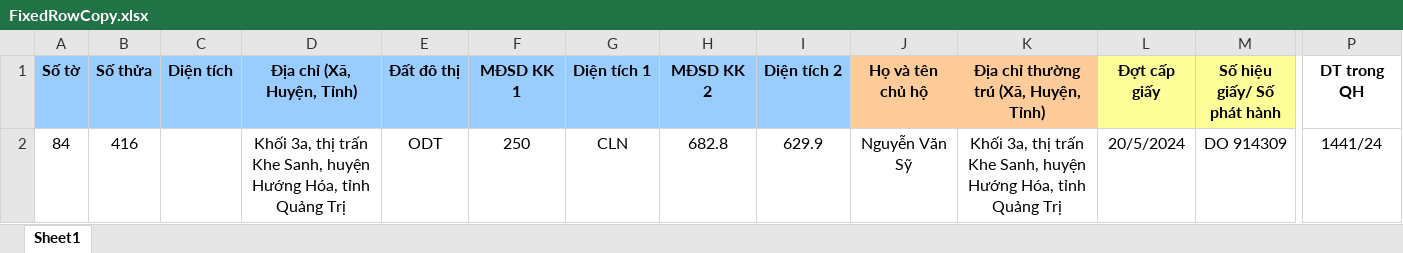
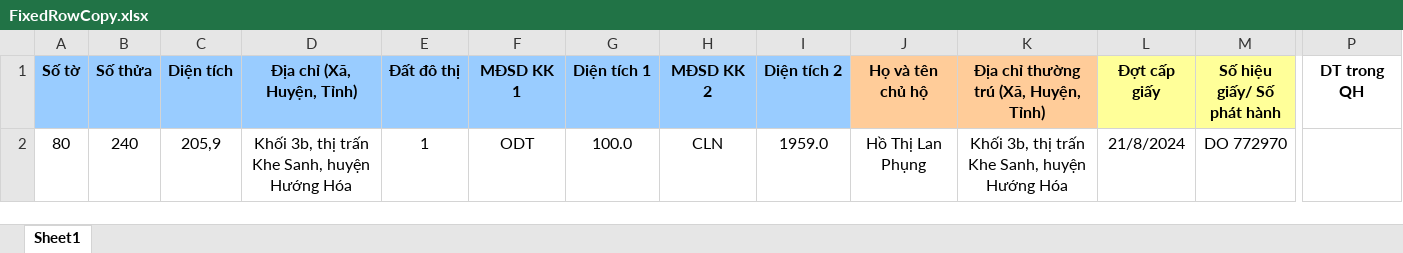
Before and after one commit to guitarkhongem/SOMUCKE, an Excel workbook: SODO/Khe Sanh/FixedRowCopy.xlsx, sheet Sheet1, drawn as a sheet; only a part is shown, gaps mark what is left out; values as stored, in another font and other column widths than the file's, no borders; charts and pictures not drawn; removed rows and columns are numbered as before the commit, all else as after; rows hold the shown columns only; the diff names each change by its address in the sheet, - before the commit and + after, or states it on an @@ line.

```diff
--- a/SODO/Khe Sanh/FixedRowCopy.xlsx (sheet Sheet1)
+++ b/SODO/Khe Sanh/FixedRowCopy.xlsx (sheet Sheet1)
-row 2: 84 | 416 |  | Khối 3a, thị trấn Khe Sanh, huyện Hướng Hóa, tỉnh Quảng Trị | ODT | 250 | CLN | 682.8 | 629.9 | Nguyễn Văn Sỹ | Khối 3a, thị trấn Khe Sanh, huyện Hướng Hóa, tỉnh Quảng Trị | 20/5/2024 | DO 914309 | 1441/24
+row 2: 80 | 240 | 205,9 | Khối 3b, thị trấn Khe Sanh, huyện Hướng Hóa | 1 | ODT | 100.0 | CLN | 1959.0 | Hồ Thị Lan Phụng | Khối 3b, thị trấn Khe Sanh, huyện Hướng Hóa | 21/8/2024 | DO 772970
```
Also changed, not shown: charts or pictures, 4 other files.
